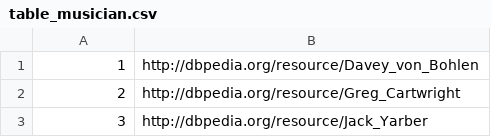
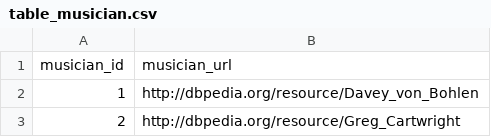
Before and after one commit to marcoandresv/DS_Consorci_2025, a CSV file: Data/BBDD/bands/table_musician.csv, drawn as a sheet; only a part is shown; the shorter side is filled out with more unchanged rows.

```diff
--- a/Data/BBDD/bands/table_musician.csv
+++ b/Data/BBDD/bands/table_musician.csv
@@ -1 +1,2 @@
+musician_id;musician_url
 1;http://dbpedia.org/resource/Davey_von_Bohlen
```
Also changed, not shown: Data/BBDD/bands/table_band.csv, Data/BBDD/bands/table_band_genre.csv, 3 other files.
